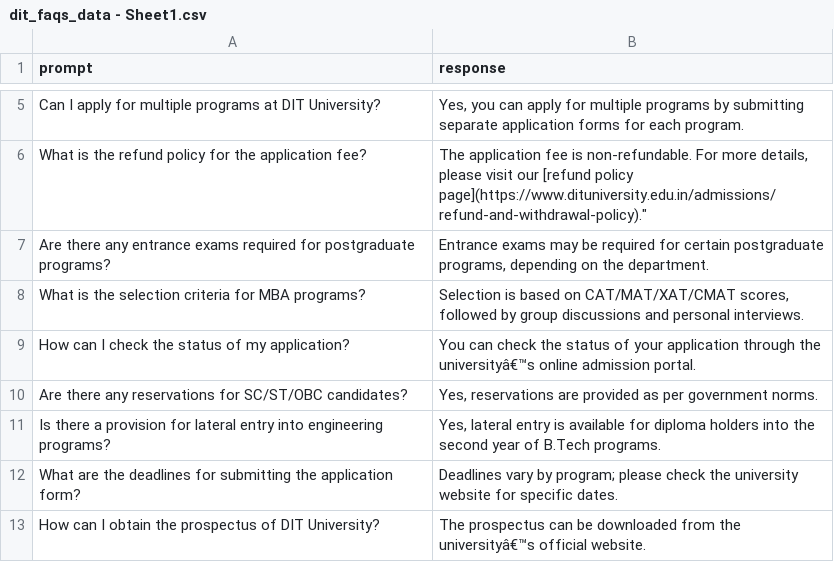
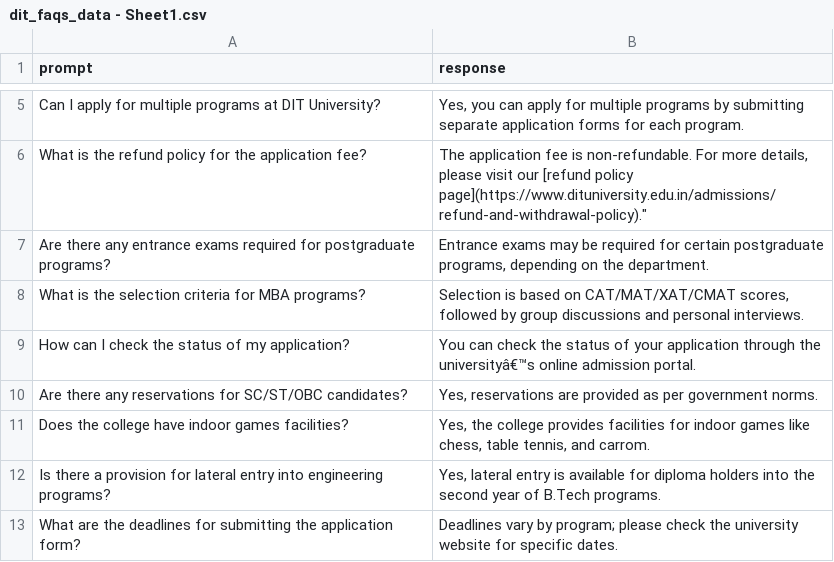
Before and after one commit to amiteshraj67/CampusQuery-backend, a CSV file: dit_faqs_data - Sheet1.csv, drawn as a sheet; only a part is shown, gaps mark what is left out; the shorter side is filled out with more unchanged rows; the diff names each change by its address in the sheet, - before the commit and + after, or states it on an @@ line.

Commit message:
Update dit_faqs_data - Sheet1.csv

```diff
--- a/dit_faqs_data - Sheet1.csv
+++ b/dit_faqs_data - Sheet1.csv
+row 11: Does the college have indoor games facilities? | Yes, the college provides facilities for indoor games like chess, table tennis, and carrom.
```
